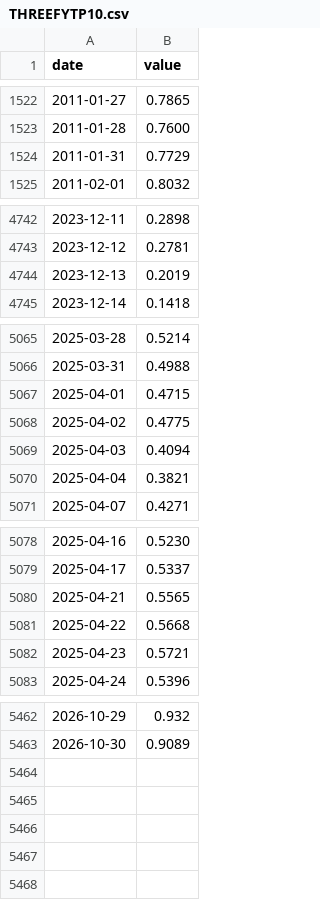
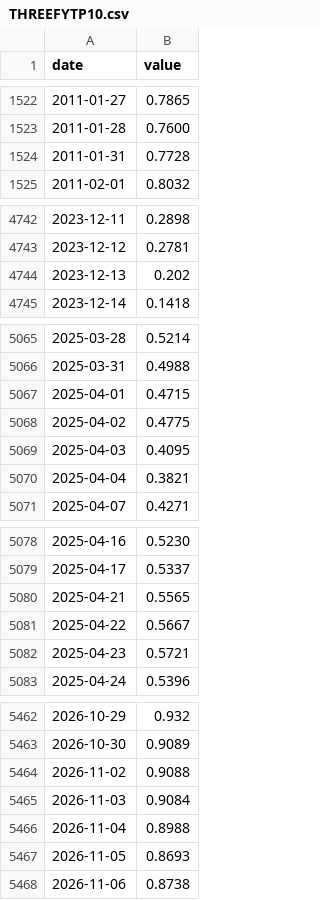
Before and after one commit to mirorichard-boop/credit-monitor, a CSV file: data/liquidity/raw/THREEFYTP10.csv, drawn as a sheet; only a part is shown, gaps mark what is left out; the diff covers the shown part only.

```diff
--- a/data/liquidity/raw/THREEFYTP10.csv
+++ b/data/liquidity/raw/THREEFYTP10.csv
@@ -1523,3 +1523,3 @@ date,value
 2011-01-28,0.7600
-2011-01-31,0.7729
+2011-01-31,0.7728
 2011-02-01,0.8032
@@ -4743,3 +4743,3 @@ date,value
 2023-12-12,0.2781
-2023-12-13,0.2019
+2023-12-13,0.202
 2023-12-14,0.1418
@@ -5068,3 +5068,3 @@ date,value
 2025-04-02,0.4775
-2025-04-03,0.4094
+2025-04-03,0.4095
 2025-04-04,0.3821
@@ -5080,3 +5080,3 @@ date,value
 2025-04-21,0.5565
-2025-04-22,0.5668
+2025-04-22,0.5667
 2025-04-23,0.5721
@@ -5463 +5463,6 @@ date,value
 2026-10-30,0.9089
+2026-11-02,0.9088
+2026-11-03,0.9084
+2026-11-04,0.8988
+2026-11-05,0.8693
+2026-11-06,0.8738
```
Also changed, not shown: 1 edited cell elsewhere in this file, data/liquidity/raw/CBBTCUSD.csv, data/liquidity/raw/ECBASSETSW.csv, 28 other files.
